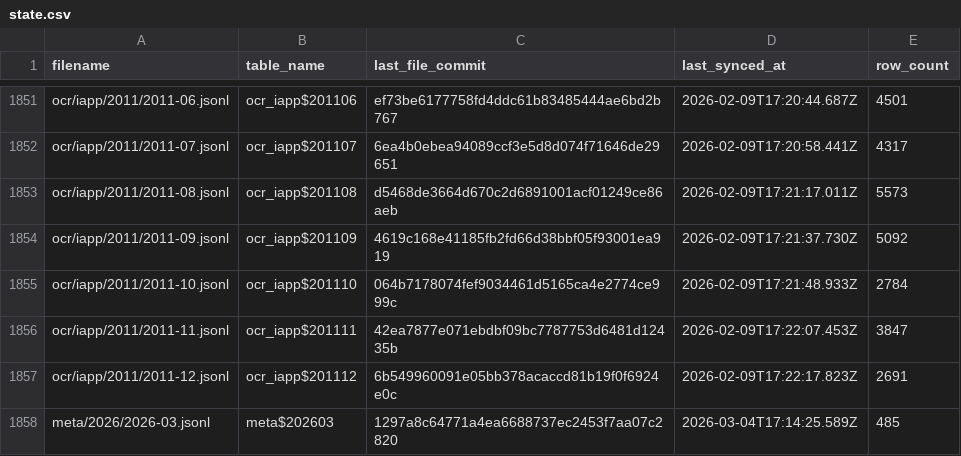
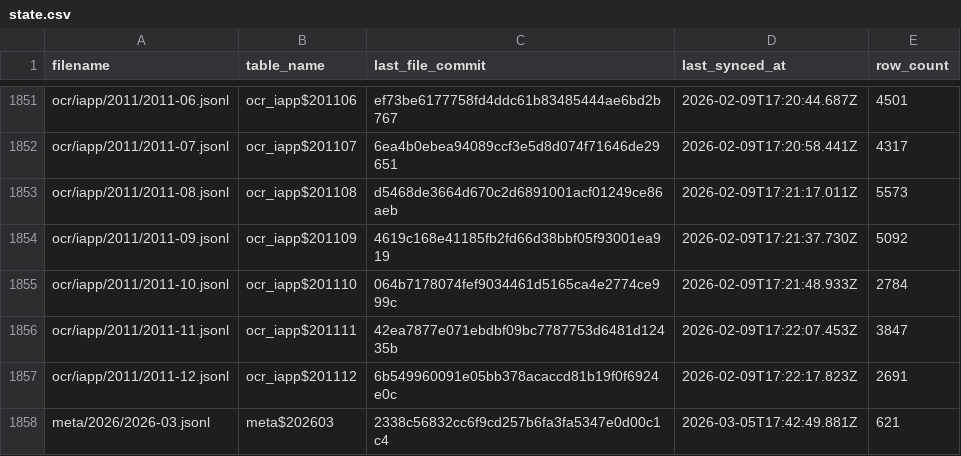
Before and after one commit to dtinth/openlawdata-bigquery, a CSV file: state.csv, drawn as a sheet; only a part is shown, gaps mark what is left out.

Commit message:
Update state.csv

```diff
--- a/state.csv
+++ b/state.csv
@@ -1857,2 +1857,2 @@ ocr/iapp/2011/2011-11.jsonl,ocr_iapp$201111,42ea7877e071ebdbf09bc7787753d6481d12
 ocr/iapp/2011/2011-12.jsonl,ocr_iapp$201112,6b549960091e05bb378acaccd81b19f0f6924e0c,2026-02-09T17:22:17.823Z,2691
-meta/2026/2026-03.jsonl,meta$202603,1297a8c64771a4ea6688737ec2453f7aa07c2820,2026-03-04T17:14:25.589Z,485
+meta/2026/2026-03.jsonl,meta$202603,2338c56832cc6f9cd257b6fa3fa5347e0d00c1c4,2026-03-05T17:42:49.881Z,621
```
